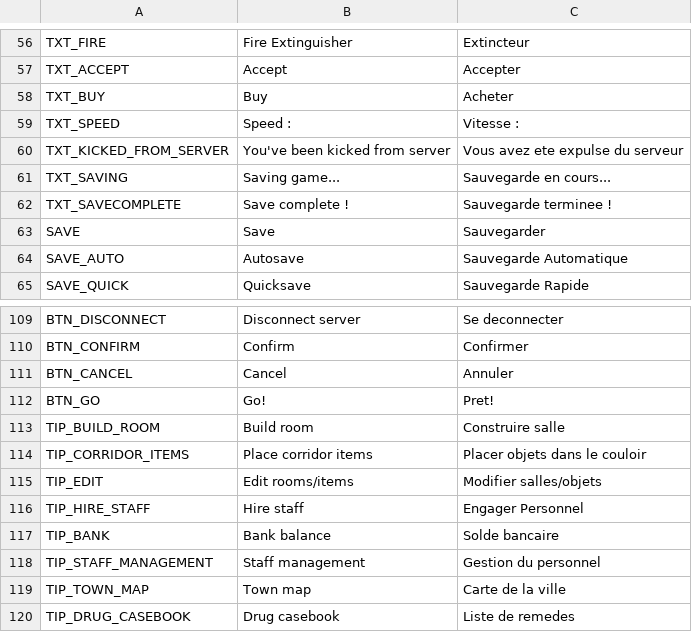
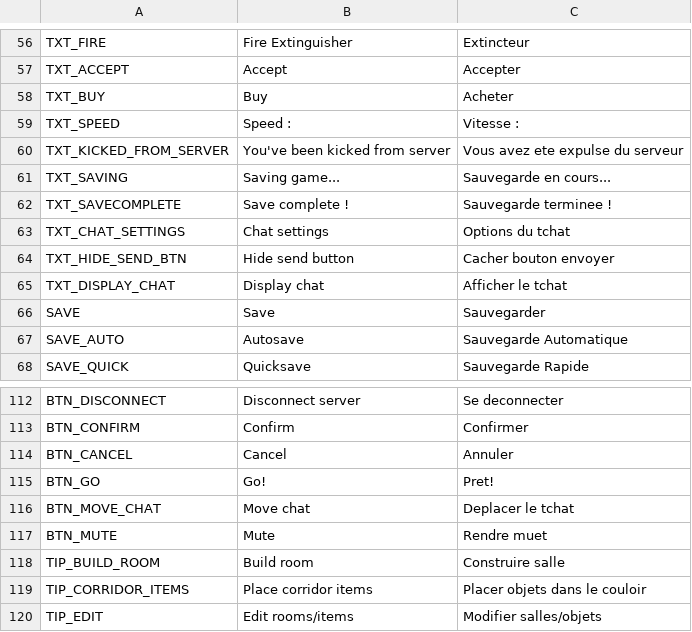
Before and after one commit to AdrienBourgois/ThemeHospital, a CSV file: translation/translation.csv, drawn as a sheet; only a part is shown, gaps mark what is left out; the shorter side is filled out with more unchanged rows.

Commit message:
Translations updated

```diff
--- a/translation/translation.csv
+++ b/translation/translation.csv
@@ -62,2 +62,5 @@ TXT_SAVING, Saving game..., Sauvegarde en cours...
 TXT_SAVECOMPLETE, Save complete !, Sauvegarde terminee !
+TXT_CHAT_SETTINGS,Chat settings,Options du tchat
+TXT_HIDE_SEND_BTN,Hide send button,Cacher bouton envoyer
+TXT_DISPLAY_CHAT,Display chat,Afficher le tchat
 SAVE, Save, Sauvegarder
@@ -112,2 +115,4 @@ BTN_CANCEL,Cancel,Annuler
 BTN_GO,Go!,Pret!
+BTN_MOVE_CHAT,Move chat,Deplacer le tchat
+BTN_MUTE,Mute,Rendre muet
 TIP_BUILD_ROOM,Build room,Construire salle
```
Also changed, not shown: 2 other files.
